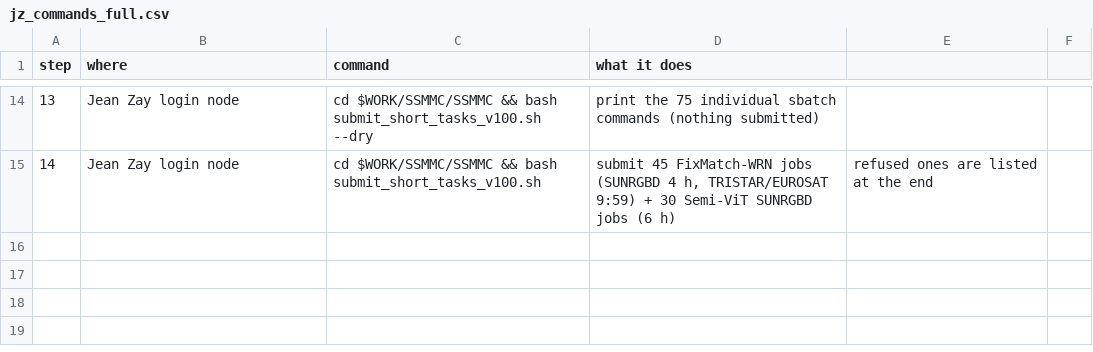
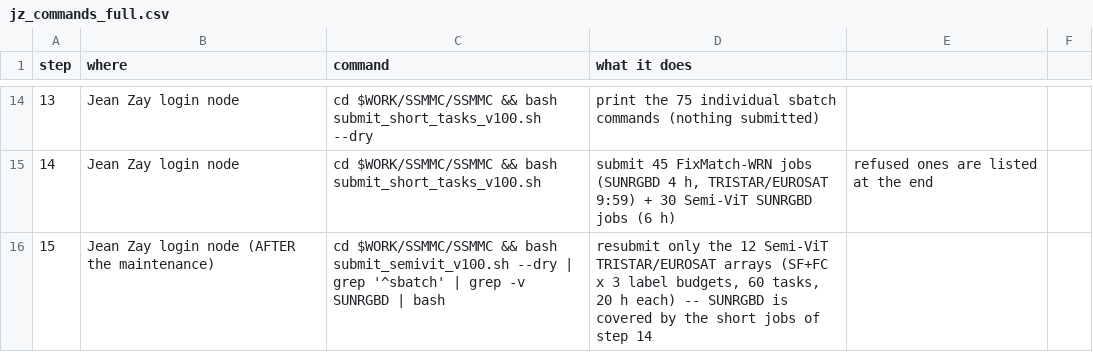
Before and after one commit to tanodino/SSMMC, a CSV file: jz_commands_full.csv, drawn as a sheet; only a part is shown, gaps mark what is left out; the diff names each change by its address in the sheet, - before the commit and + after, or states it on an @@ line.

```diff
--- a/jz_commands_full.csv
+++ b/jz_commands_full.csv
+row 16: 15 | Jean Zay login node (AFTER the maintenance) | cd $WORK/SSMMC/SSMMC && bash submit_semivit_v100.sh --dry | grep '^sbatch' | grep -v SUNRGBD | bash | resubmit only the 12 Semi-ViT TRISTAR/EUROSAT arrays (SF+FC x 3 label budgets, 60 tasks, 20 h each) -- SUNRGBD is covered by the short jobs of step 14
```
